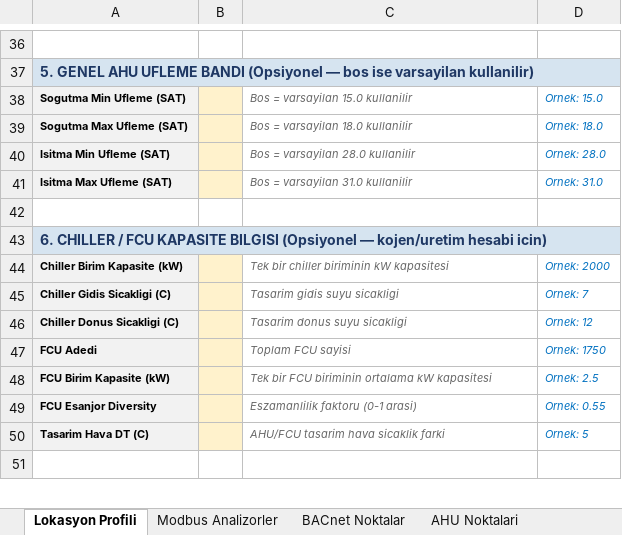
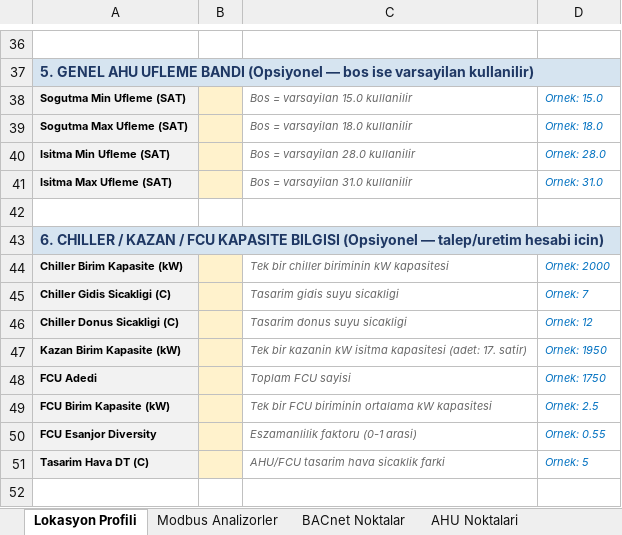
Before and after one commit to furkanbjk46-stack/acibadem-hvac, an Excel workbook: yeni_lokasyon_kurulum_sablonu.xlsx, sheet Lokasyon Profili, drawn as a sheet; only a part is shown, gaps mark what is left out; values as stored, in another font and other column widths than the file's, no borders; the diff names each change by its address in the sheet, - before the commit and + after, or states it on an @@ line.

```diff
--- a/yeni_lokasyon_kurulum_sablonu.xlsx (sheet Lokasyon Profili)
+++ b/yeni_lokasyon_kurulum_sablonu.xlsx (sheet Lokasyon Profili)
-A43: …CHILLER / FCU KAPASITE BILGISI (Opsiyonel — kojen/uretim hesabi icin)
+A43: …CHILLER / KAZAN / FCU KAPASITE BILGISI (Opsiyonel — talep/uretim hesabi icin)
+row 47: Kazan Birim Kapasite (kW) |  | Tek bir kazanin kW isitma kapasitesi (adet: 17. satir) | Ornek: 1950
```
Also changed, not shown: sheet AHU SAT ve Kapasite, sheet Talimatlar, 25 other files.
